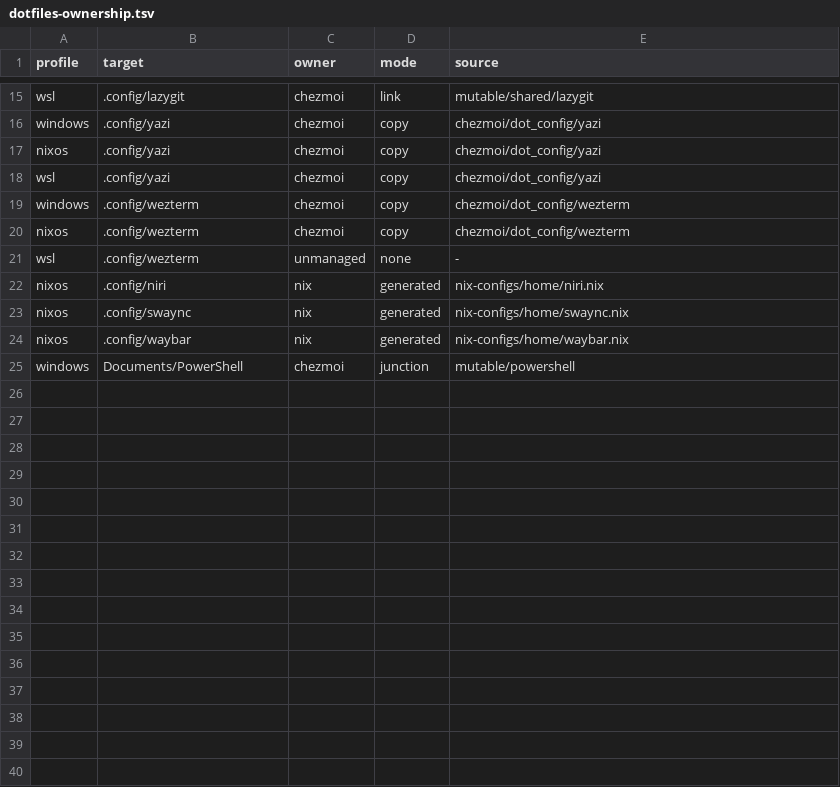
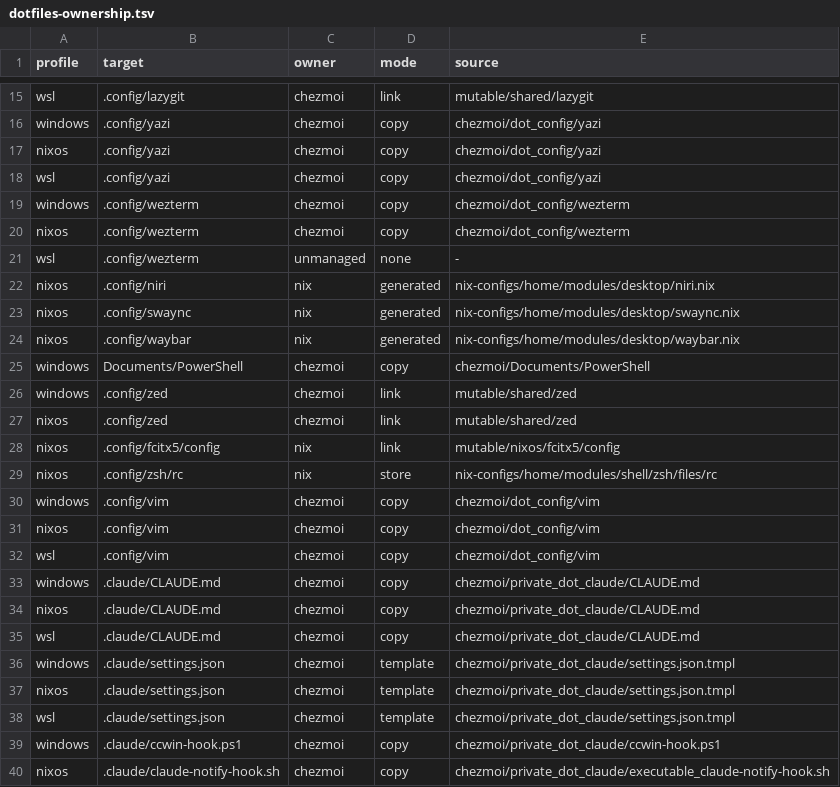
Before and after one commit to T4ko0522/dotfiles, a TSV file: docs/memo/dotfiles-ownership.tsv, drawn as a sheet; only a part is shown, gaps mark what is left out; the diff covers the shown part only.

Commit message:
✅ chezmoi: ownershipとWindows可用性を検証

```diff
--- a/docs/memo/dotfiles-ownership.tsv
+++ b/docs/memo/dotfiles-ownership.tsv
@@ -21,5 +21,20 @@ nixos	.config/wezterm	chezmoi	copy	chezmoi/dot_config/wezterm
 wsl	.config/wezterm	unmanaged	none	-
-nixos	.config/niri	nix	generated	nix-configs/home/niri.nix
-nixos	.config/swaync	nix	generated	nix-configs/home/swaync.nix
-nixos	.config/waybar	nix	generated	nix-configs/home/waybar.nix
-windows	Documents/PowerShell	chezmoi	junction	mutable/powershell
+nixos	.config/niri	nix	generated	nix-configs/home/modules/desktop/niri.nix
+nixos	.config/swaync	nix	generated	nix-configs/home/modules/desktop/swaync.nix
+nixos	.config/waybar	nix	generated	nix-configs/home/modules/desktop/waybar.nix
+windows	Documents/PowerShell	chezmoi	copy	chezmoi/Documents/PowerShell
+windows	.config/zed	chezmoi	link	mutable/shared/zed
+nixos	.config/zed	chezmoi	link	mutable/shared/zed
+nixos	.config/fcitx5/config	nix	link	mutable/nixos/fcitx5/config
+nixos	.config/zsh/rc	nix	store	nix-configs/home/modules/shell/zsh/files/rc
+windows	.config/vim	chezmoi	copy	chezmoi/dot_config/vim
+nixos	.config/vim	chezmoi	copy	chezmoi/dot_config/vim
+wsl	.config/vim	chezmoi	copy	chezmoi/dot_config/vim
+windows	.claude/CLAUDE.md	chezmoi	copy	chezmoi/private_dot_claude/CLAUDE.md
+nixos	.claude/CLAUDE.md	chezmoi	copy	chezmoi/private_dot_claude/CLAUDE.md
+wsl	.claude/CLAUDE.md	chezmoi	copy	chezmoi/private_dot_claude/CLAUDE.md
+windows	.claude/settings.json	chezmoi	template	chezmoi/private_dot_claude/settings.json.tmpl
+nixos	.claude/settings.json	chezmoi	template	chezmoi/private_dot_claude/settings.json.tmpl
+wsl	.claude/settings.json	chezmoi	template	chezmoi/private_dot_claude/settings.json.tmpl
+windows	.claude/ccwin-hook.ps1	chezmoi	copy	chezmoi/private_dot_claude/ccwin-hook.ps1
+nixos	.claude/claude-notify-hook.sh	chezmoi	copy	chezmoi/private_dot_claude/executable_claude-notify-hook.sh
```
Also changed, not shown: 11 added rows and 1 edited cell elsewhere in this file, 2 other files.
